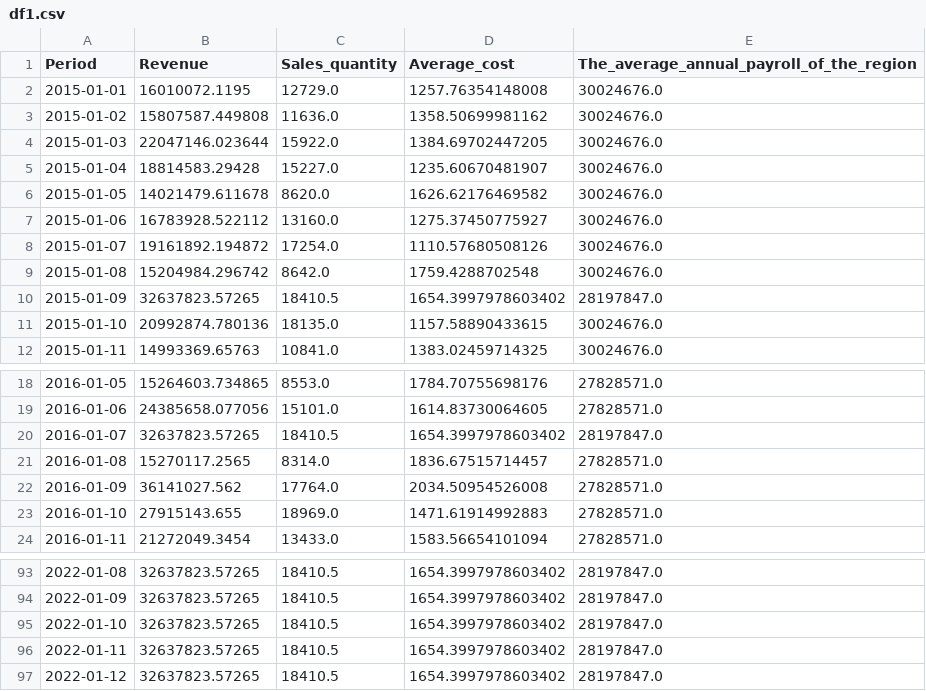
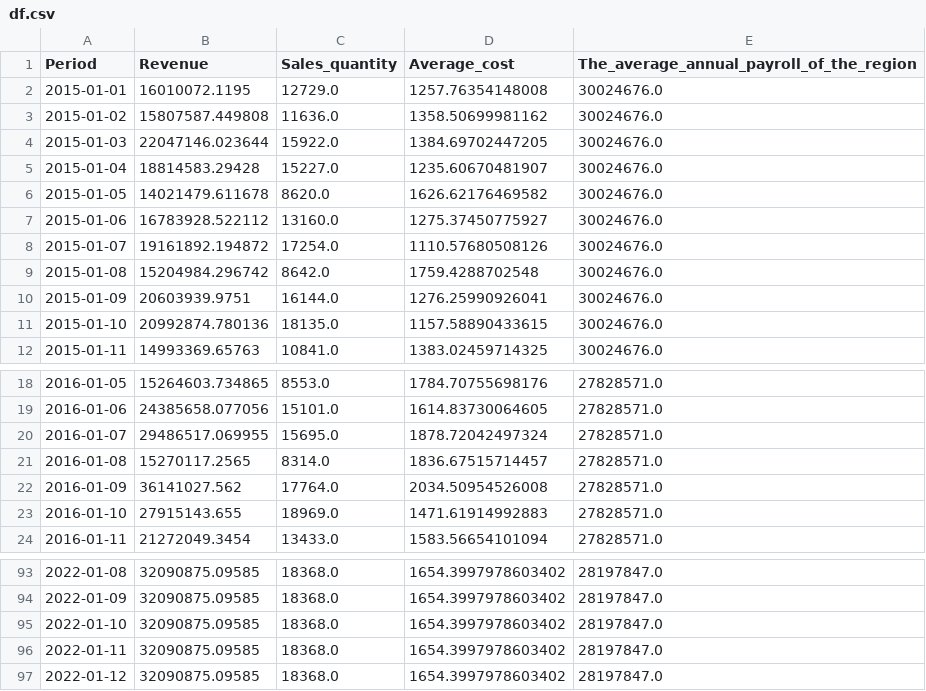
Before and after one commit to Raed-Bourouis/MLEASE, a CSV file: EDA/df.csv (was df1.csv), drawn as a sheet; only a part is shown, gaps mark what is left out; the diff covers the shown part only.

```diff
--- a/df1.csv
+++ b/EDA/df.csv
@@ -9,3 +9,3 @@ Period,Revenue,Sales_quantity,Average_cost,The_average_annual_payroll_of_the_reg
 2015-01-08,15204984.296742,8642.0,1759.4288702548,30024676.0
-2015-01-09,32637823.57265,18410.5,1654.3997978603402,28197847.0
+2015-01-09,20603939.9751,16144.0,1276.25990926041,30024676.0
 2015-01-10,20992874.780136,18135.0,1157.58890433615,30024676.0
@@ -19,3 +19,3 @@ Period,Revenue,Sales_quantity,Average_cost,The_average_annual_payroll_of_the_reg
 2016-01-06,24385658.077056,15101.0,1614.83730064605,27828571.0
-2016-01-07,32637823.57265,18410.5,1654.3997978603402,28197847.0
+2016-01-07,29486517.069955,15695.0,1878.72042497324,27828571.0
 2016-01-08,15270117.2565,8314.0,1836.67515714457,27828571.0
@@ -93,5 +93,5 @@ Period,Revenue,Sales_quantity,Average_cost,The_average_annual_payroll_of_the_reg
-2022-01-08,32637823.57265,18410.5,1654.3997978603402,28197847.0
-2022-01-09,32637823.57265,18410.5,1654.3997978603402,28197847.0
-2022-01-10,32637823.57265,18410.5,1654.3997978603402,28197847.0
-2022-01-11,32637823.57265,18410.5,1654.3997978603402,28197847.0
-2022-01-12,32637823.57265,18410.5,1654.3997978603402,28197847.0
+2022-01-08,32090875.09585,18368.0,1654.3997978603402,28197847.0
+2022-01-09,32090875.09585,18368.0,1654.3997978603402,28197847.0
+2022-01-10,32090875.09585,18368.0,1654.3997978603402,28197847.0
+2022-01-11,32090875.09585,18368.0,1654.3997978603402,28197847.0
+2022-01-12,32090875.09585,18368.0,1654.3997978603402,28197847.0
```
Also changed, not shown: 54 edited cells elsewhere in this file, 19 other files.
